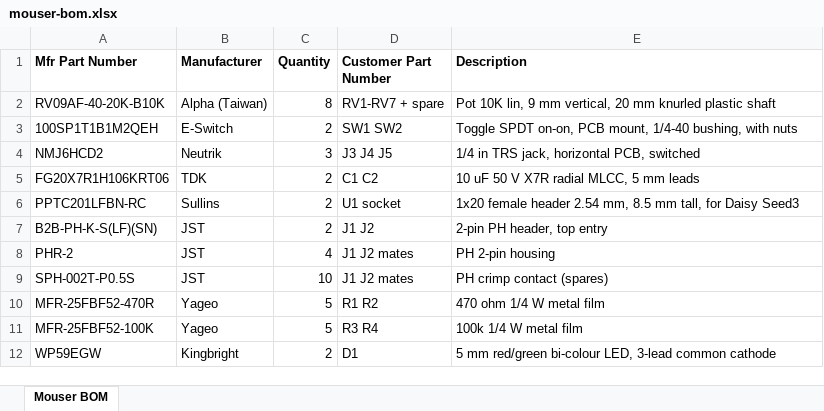
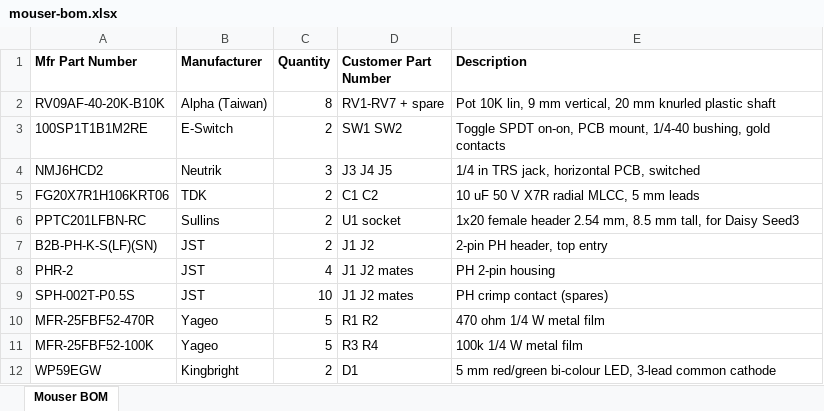
Before and after one commit to NormSohl/daisy-freeze-pedal, an Excel workbook: pcb/carrier/fab/mouser-bom.xlsx, sheet Mouser BOM, drawn as a sheet; values as stored, in another font and other column widths than the file's, no borders; the diff names each change by its address in the sheet, - before the commit and + after, or states it on an @@ line.

```diff
--- a/pcb/carrier/fab/mouser-bom.xlsx (sheet Mouser BOM)
+++ b/pcb/carrier/fab/mouser-bom.xlsx (sheet Mouser BOM)
-A3 (Mfr Part Number): 100SP1T1B1M2QEH
+A3 (Mfr Part Number): 100SP1T1B1M2RE
-E3 (Description): …1/4-40 bushing, with nuts
+E3 (Description): …1/4-40 bushing, gold contacts
```
Also changed, not shown: 6 other files.
